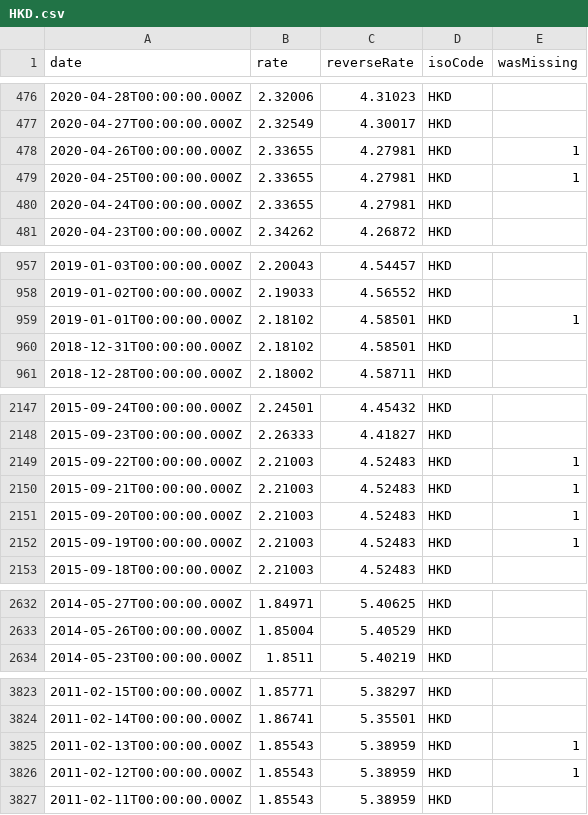
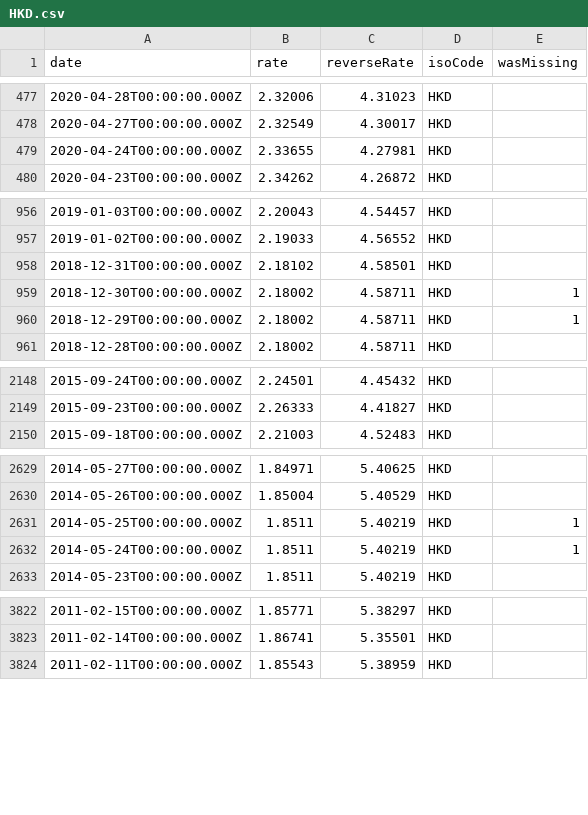
Before and after one commit to LubomirGeorgiev/bnb-currency-exchange-rates, a CSV file: data/HKD.csv, drawn as a sheet; only a part is shown, gaps mark what is left out; removed rows and columns are numbered as before the commit, all else as after; the diff covers the shown part only; the diff names each change by its address in the sheet, - before the commit and + after, or states it on an @@ line.

```diff
--- a/data/HKD.csv
+++ b/data/HKD.csv
-row 478: 2020-04-26T00:00:00.000Z | 2.33655 | 4.27981 | HKD | 1
-row 479: 2020-04-25T00:00:00.000Z | 2.33655 | 4.27981 | HKD | 1
-row 959: 2019-01-01T00:00:00.000Z | 2.18102 | 4.58501 | HKD | 1
+row 959: 2018-12-30T00:00:00.000Z | 2.18002 | 4.58711 | HKD | 1
+row 960: 2018-12-29T00:00:00.000Z | 2.18002 | 4.58711 | HKD | 1
-row 2149: 2015-09-22T00:00:00.000Z | 2.21003 | 4.52483 | HKD | 1
-row 2150: 2015-09-21T00:00:00.000Z | 2.21003 | 4.52483 | HKD | 1
-row 2151: 2015-09-20T00:00:00.000Z | 2.21003 | 4.52483 | HKD | 1
-row 2152: 2015-09-19T00:00:00.000Z | 2.21003 | 4.52483 | HKD | 1
+row 2631: 2014-05-25T00:00:00.000Z | 1.8511 | 5.40219 | HKD | 1
+row 2632: 2014-05-24T00:00:00.000Z | 1.8511 | 5.40219 | HKD | 1
-row 3825: 2011-02-13T00:00:00.000Z | 1.85543 | 5.38959 | HKD | 1
-row 3826: 2011-02-12T00:00:00.000Z | 1.85543 | 5.38959 | HKD | 1
```
Also changed, not shown: 5 added rows and 4 removed rows elsewhere in this file, data/HRK.csv, data/KRW.csv, 40 other files.
